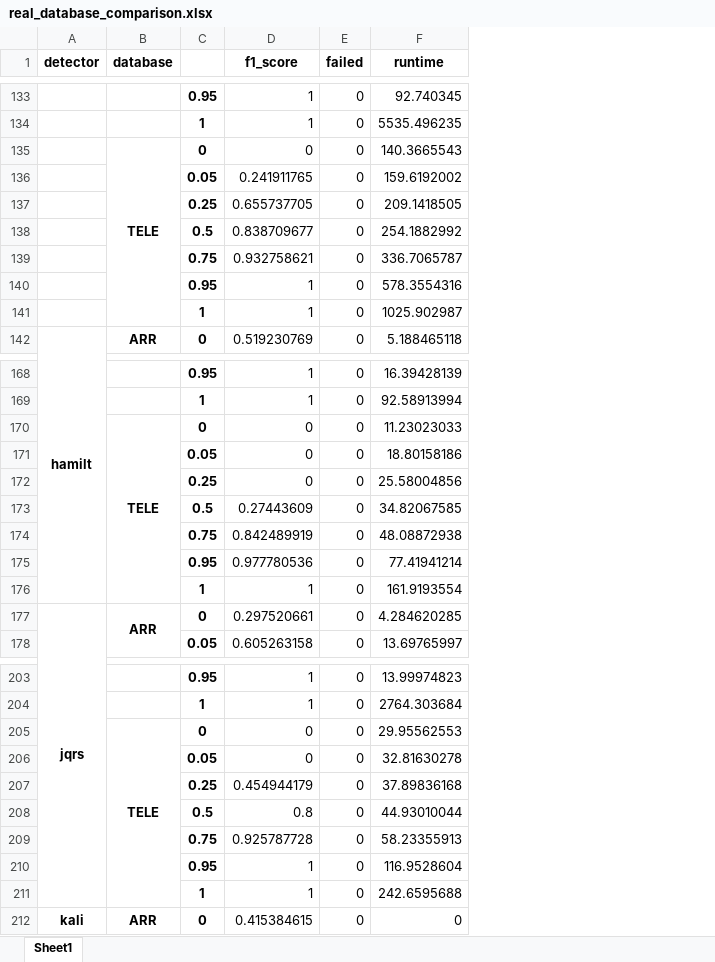
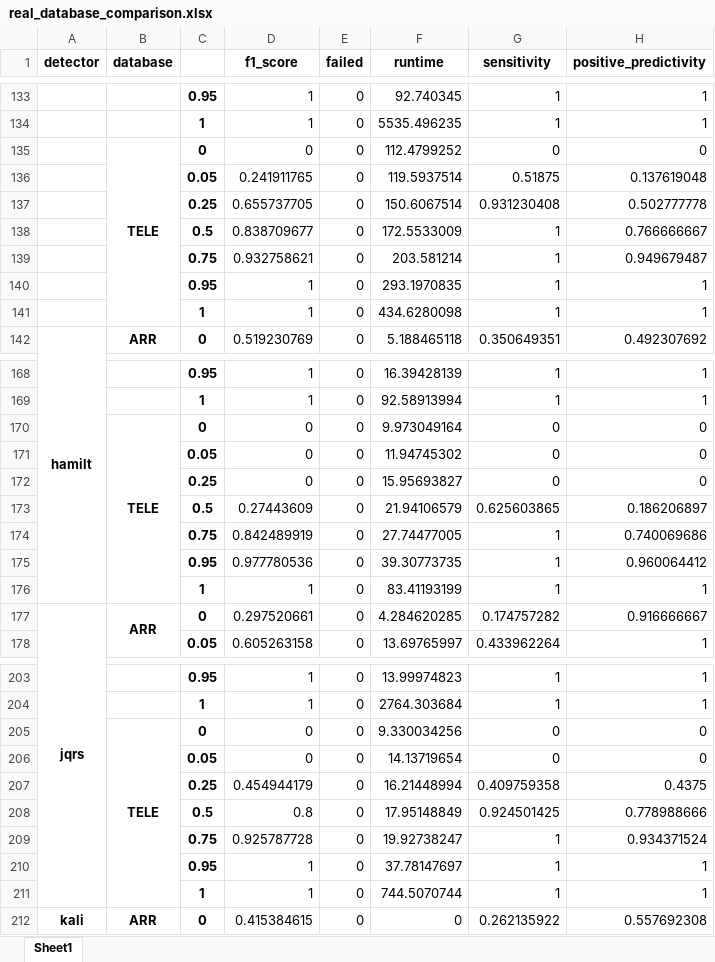
Before and after one commit to floriankri/ecg_detector_assessment, an Excel workbook: Algorithm_tester/data_autosave/real_database_comparison.xlsx, sheet Sheet1, drawn as a sheet; only a part is shown, gaps mark what is left out; values as stored, in another font and other column widths than the file's, no borders; the diff covers the shown part only; the diff names each change by its address in the sheet, - before the commit and + after, or states it on an @@ line.

Commit message:
update runtime

```diff
--- a/Algorithm_tester/data_autosave/real_database_comparison.xlsx (sheet Sheet1)
+++ b/Algorithm_tester/data_autosave/real_database_comparison.xlsx (sheet Sheet1)
+column G (sensitivity), rows 133-142: 1 | 1 | 0 | 0.51875 | 0.931230408 | 1 | 1 | 1 | 1 | 0.350649351; rows 168-178: 1 | 1 | 0 | 0 | 0 | 0.625603865 | 1 | 1 | 1 | 0.174757282 | 0.433962264; rows 203-212: 1 | 1 | 0 | 0 | 0.409759358 | 0.924501425 | 1 | 1 | 1 | 0.262135922
+column H (positive_predictivity), rows 133-142: 1 | 1 | 0 | 0.137619048 | 0.502777778 | 0.766666667 | 0.949679487 | 1 | 1 | 0.492307692; rows 168-178: 1 | 1 | 0 | 0 | 0 | 0.186206897 | 0.740069686 | 0.960064412 | 1 | 0.916666667 | 1; rows 203-212: 1 | 1 | 0 | 0 | 0.4375 | 0.778988666 | 0.934371524 | 1 | 1 | 0.557692308
-F135 (runtime): 140.3665543
+F135 (runtime): 112.4799252
-F136 (runtime): 159.6192002
+F136 (runtime): 119.5937514
-F137 (runtime): 209.1418505
+F137 (runtime): 150.6067514
-F138 (runtime): 254.1882992
+F138 (runtime): 172.5533009
-F139 (runtime): 336.7065787
+F139 (runtime): 203.581214
-F140 (runtime): 578.3554316
+F140 (runtime): 293.1970835
-F141 (runtime): 1025.902987
+F141 (runtime): 434.6280098
-F170 (runtime): 11.23023033
+F170 (runtime): 9.973049164
-F171 (runtime): 18.80158186
+F171 (runtime): 11.94745302
-F172 (runtime): 25.58004856
+F172 (runtime): 15.95693827
-F173 (runtime): 34.82067585
+F173 (runtime): 21.94106579
-F174 (runtime): 48.08872938
+F174 (runtime): 27.74477005
-F175 (runtime): 77.41941214
+F175 (runtime): 39.30773735
-F176 (runtime): 161.9193554
+F176 (runtime): 83.41193199
-F205 (runtime): 29.95562553
+F205 (runtime): 9.330034256
-F206 (runtime): 32.81630278
+F206 (runtime): 14.13719654
-F207 (runtime): 37.89836168
+F207 (runtime): 16.21448994
-F208 (runtime): 44.93010044
+F208 (runtime): 17.95148849
-F209 (runtime): 58.23355913
+F209 (runtime): 19.92738247
-F210 (runtime): 116.9528604
+F210 (runtime): 37.78147697
-F211 (runtime): 242.6595688
+F211 (runtime): 744.5070744
```
Also changed, not shown: 85 edited cells elsewhere in this sheet, Algorithm_tester/data_autosave/real_database_comparison_additional_tests.xlsx, Algorithm_tester/data_autosave/real_overall.xlsx, 28 other files.
